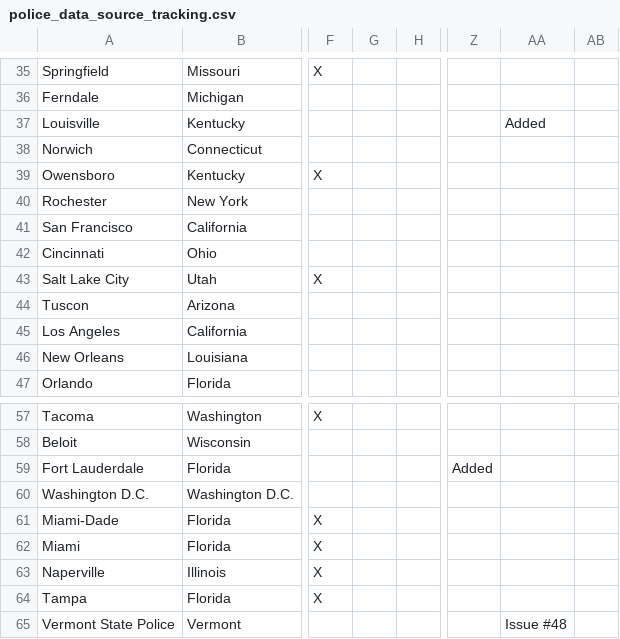
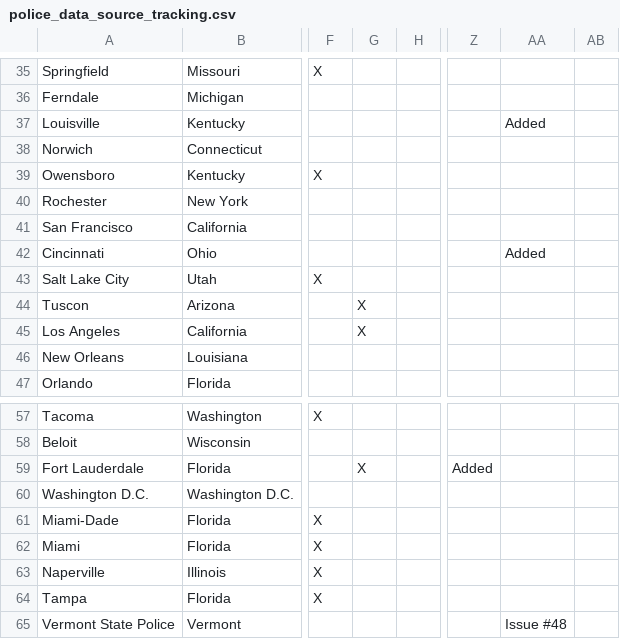
Before and after one commit to openpolicedata/opd-data, a CSV file: police_data_source_tracking.csv, drawn as a sheet; only a part is shown, gaps mark what is left out; the diff names each change by its address in the sheet, - before the commit and + after, or states it on an @@ line.

Commit message:
Adding readme column to opd_source_table

```diff
--- a/police_data_source_tracking.csv
+++ b/police_data_source_tracking.csv
-AA42: (empty)
+AA42: Added
-G44:G45: (empty)
+G44:G45: X
-G59: (empty)
+G59: X
```
Also changed, not shown: 1 other file.
